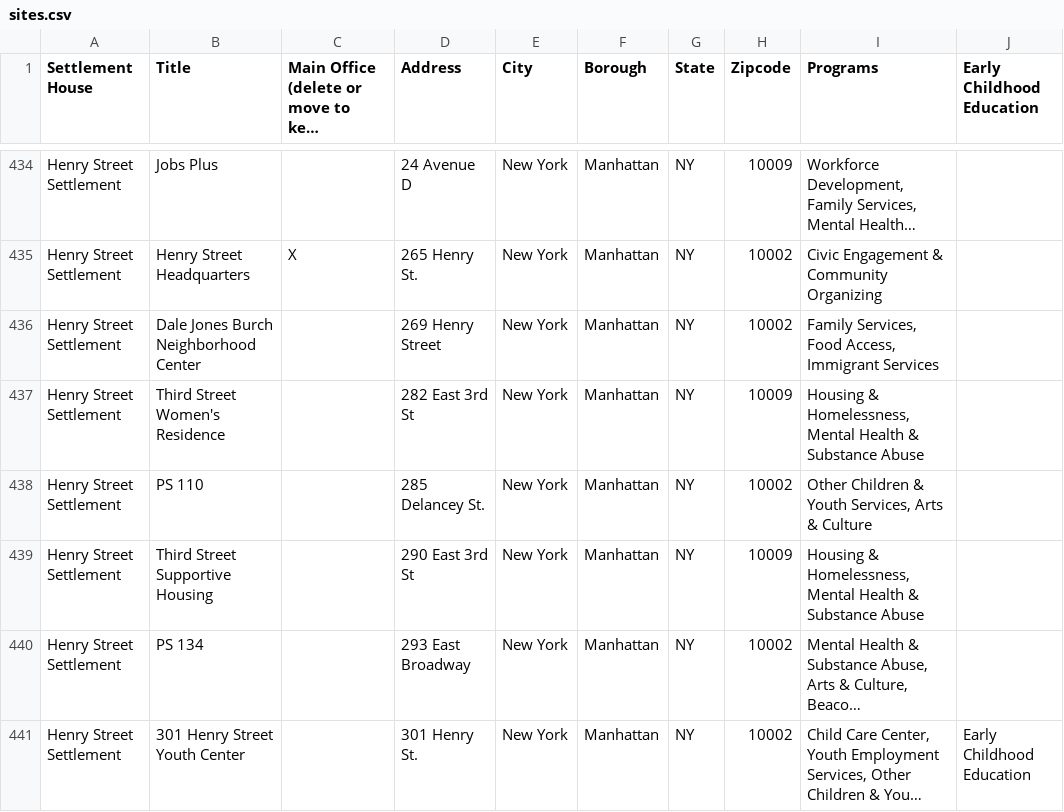
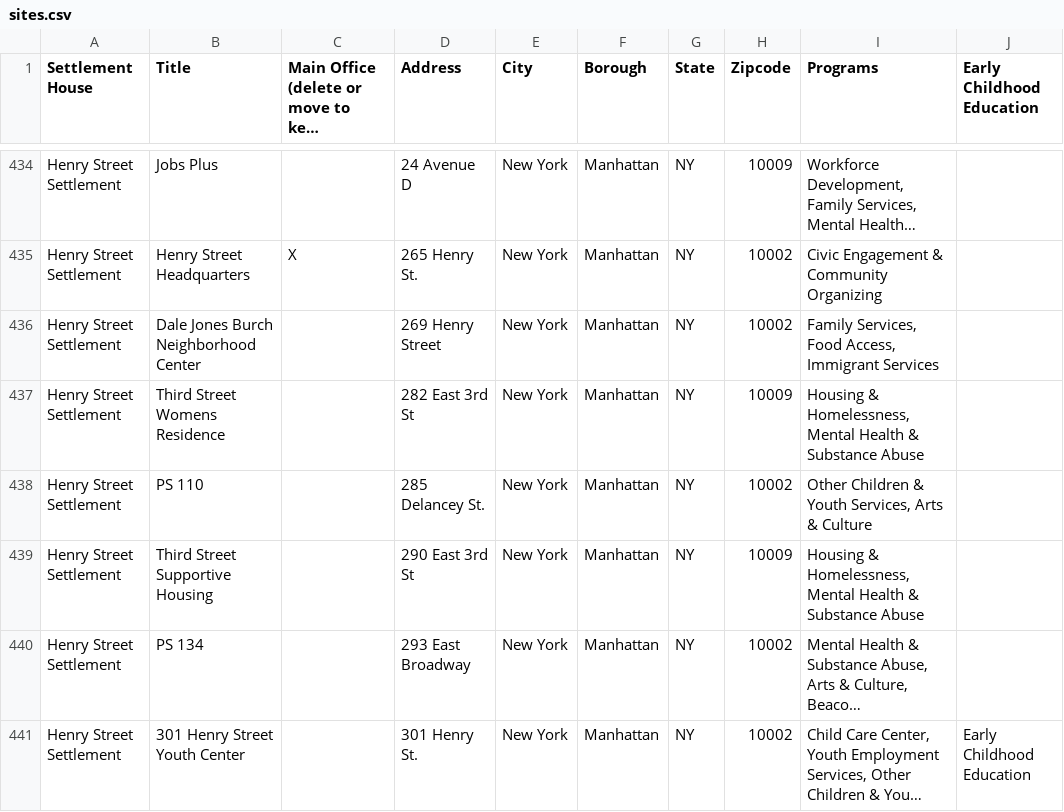
Before and after one commit to rklepper/unh_finder, a CSV file: public/data/sites.csv, drawn as a sheet; only a part is shown, gaps mark what is left out; long unchanged cells end in …; the diff covers the shown part only; the diff names each change by its address in the sheet, - before the commit and + after, or states it on an @@ line.

```diff
--- a/public/data/sites.csv
+++ b/public/data/sites.csv
-B437 (Title): Third Street Women's Residence
+B437 (Title): Third Street Womens Residence
```
Also changed, not shown: 23 edited cells elsewhere in this file.
